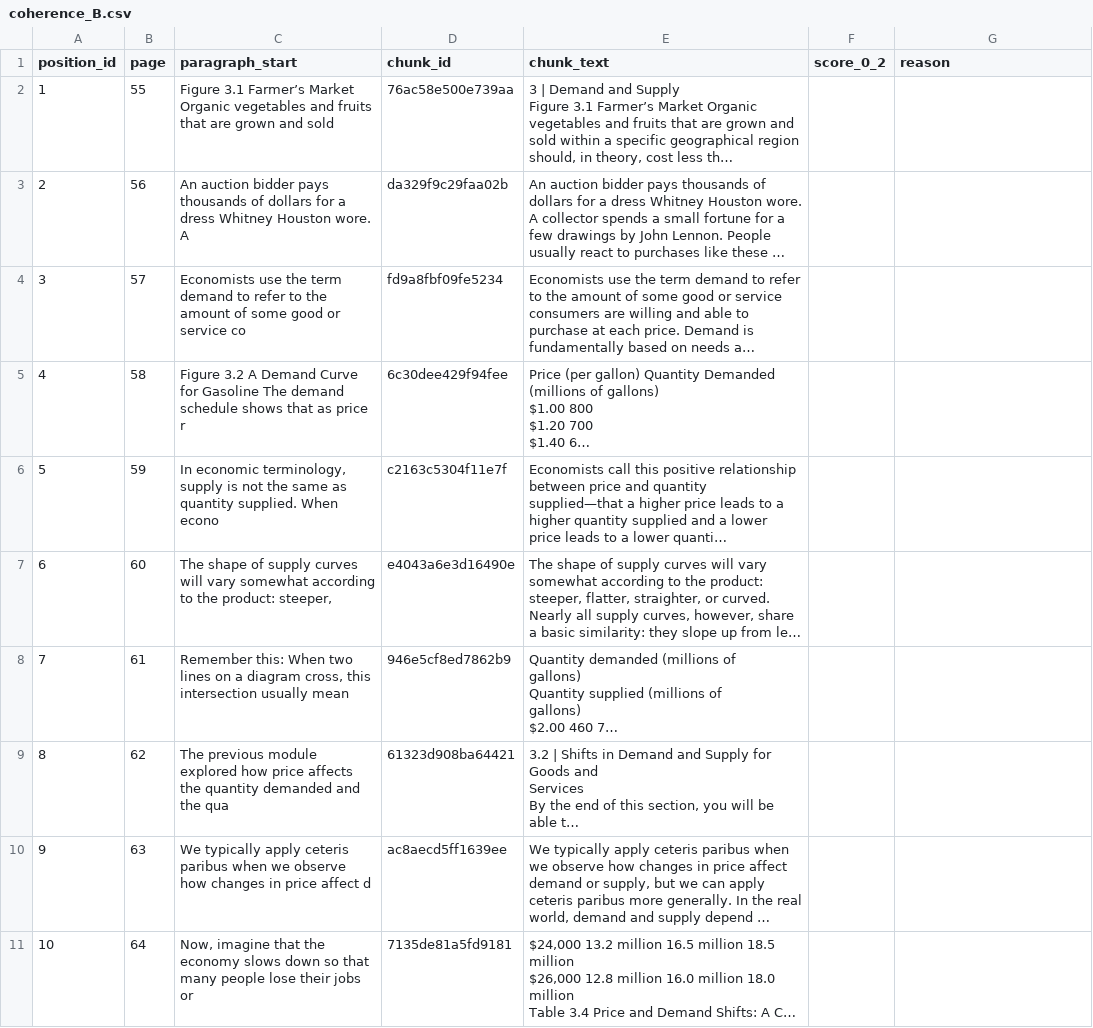
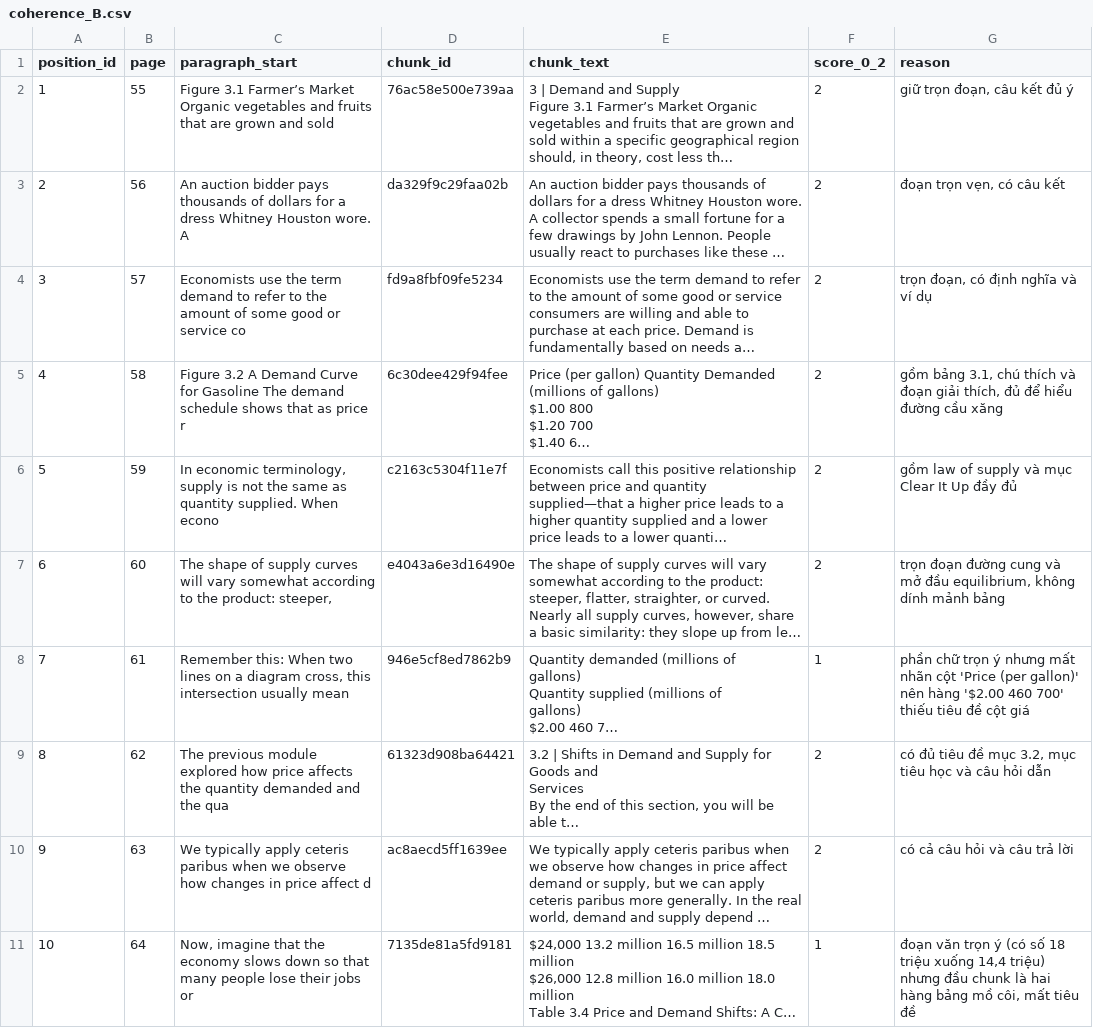
Before and after one commit to buiductuan2884-max/K5-L3B-DAY06-BuiDucTuan-2A202603902-DataIngestion, a CSV file: starter/results/audit/coherence_B.csv, drawn as a sheet; long unchanged cells end in …; the diff names each change by its address in the sheet, - before the commit and + after, or states it on an @@ line.

```diff
--- a/starter/results/audit/coherence_B.csv
+++ b/starter/results/audit/coherence_B.csv
-F2:F7 (score_0_2): (empty)
+F2:F7 (score_0_2): 2
-G2 (reason): (empty)
+G2 (reason): giữ trọn đoạn, câu kết đủ ý
-G3 (reason): (empty)
+G3 (reason): đoạn trọn vẹn, có câu kết
-G4 (reason): (empty)
+G4 (reason): trọn đoạn, có định nghĩa và ví dụ
-G5 (reason): (empty)
+G5 (reason): gồm bảng 3.1, chú thích và đoạn giải thích, đủ để hiểu đường cầu xăng
-G6 (reason): (empty)
+G6 (reason): gồm law of supply và mục Clear It Up đầy đủ
-G7 (reason): (empty)
+G7 (reason): trọn đoạn đường cung và mở đầu equilibrium, không dính mảnh bảng
-F8 (score_0_2): (empty)
+F8 (score_0_2): 1
-G8 (reason): (empty)
+G8 (reason): phần chữ trọn ý nhưng mất nhãn cột 'Price (per gallon)' nên hàng '$2.00 460 700' thiếu tiêu đề cột giá
-F9:F10 (score_0_2): (empty)
+F9:F10 (score_0_2): 2
-G9 (reason): (empty)
+G9 (reason): có đủ tiêu đề mục 3.2, mục tiêu học và câu hỏi dẫn
-G10 (reason): (empty)
+G10 (reason): có cả câu hỏi và câu trả lời
-F11 (score_0_2): (empty)
+F11 (score_0_2): 1
-G11 (reason): (empty)
+G11 (reason): đoạn văn trọn ý (có số 18 triệu xuống 14,4 triệu) nhưng đầu chunk là hai hàng bảng mồ côi, mất tiêu đề
```
Also changed, not shown: starter/results/audit/coherence_A.csv, starter/results/audit/coherence_C.csv, 8 other files.
